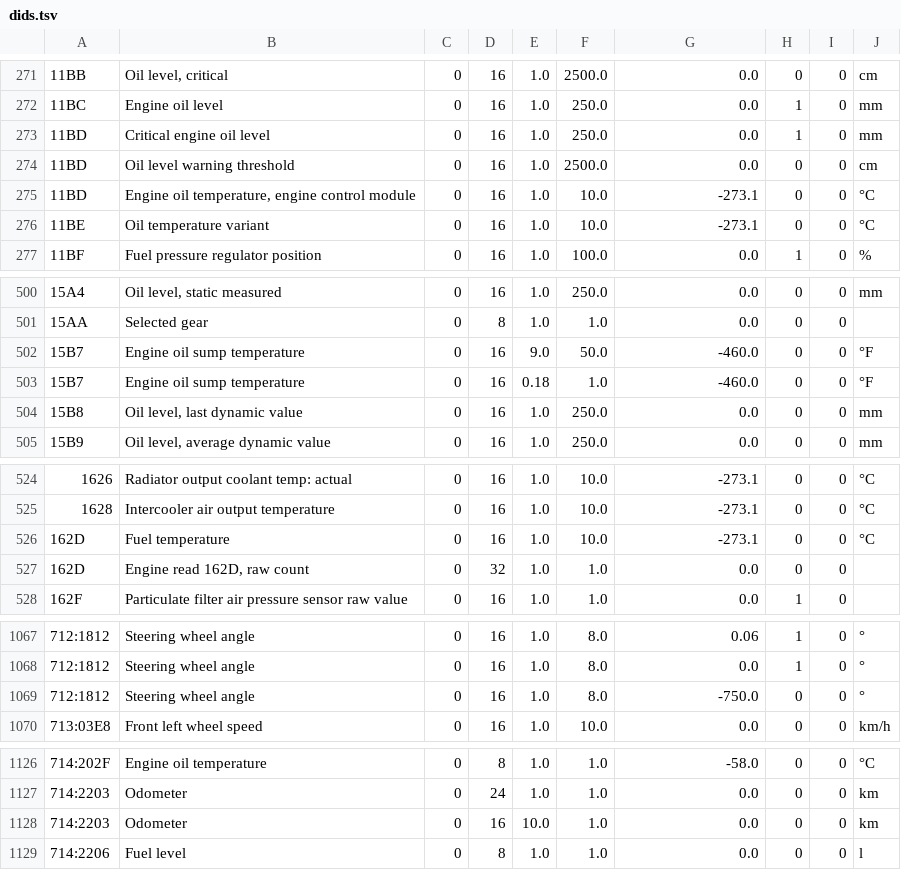
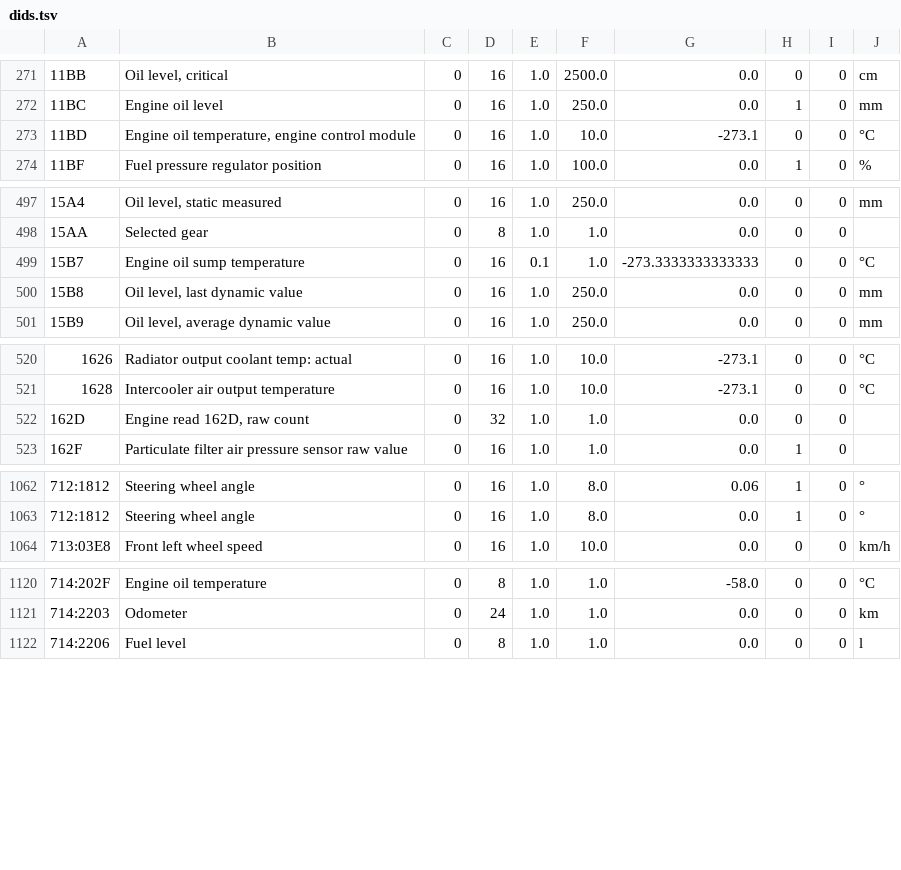
Before and after one commit to Flamy69/FlamyCar, a TSV file: app/src/main/resources/dids.tsv, drawn as a sheet; only a part is shown, gaps mark what is left out; removed rows and columns are numbered as before the commit, all else as after; the diff covers the shown part only; the diff names each change by its address in the sheet, - before the commit and + after, or states it on an @@ line.

```diff
--- a/app/src/main/resources/dids.tsv
+++ b/app/src/main/resources/dids.tsv
-row 273: 11BD | Critical engine oil level | 0 | 16 | 1.0 | 250.0 | 0.0 | 1 | 0 | mm
-row 274: 11BD | Oil level warning threshold | 0 | 16 | 1.0 | 2500.0 | 0.0 | 0 | 0 | cm
-row 276: 11BE | Oil temperature variant | 0 | 16 | 1.0 | 10.0 | -273.1 | 0 | 0 | °C
-row 502: 15B7 | Engine oil sump temperature | 0 | 16 | 9.0 | 50.0 | -460.0 | 0 | 0 | °F
-E499: 0.18
+E499: 0.1
-G499: -460.0
+G499: -273.3333333333333
-J499: °F
+J499: °C
-row 526: 162D | Fuel temperature | 0 | 16 | 1.0 | 10.0 | -273.1 | 0 | 0 | °C
-row 1069: 712:1812 | Steering wheel angle | 0 | 16 | 1.0 | 8.0 | -750.0 | 0 | 0 | °
-row 1128: 714:2203 | Odometer | 0 | 16 | 10.0 | 1.0 | 0.0 | 0 | 0 | km
```
Also changed, not shown: 1 removed row elsewhere in this file, 8 other files.
